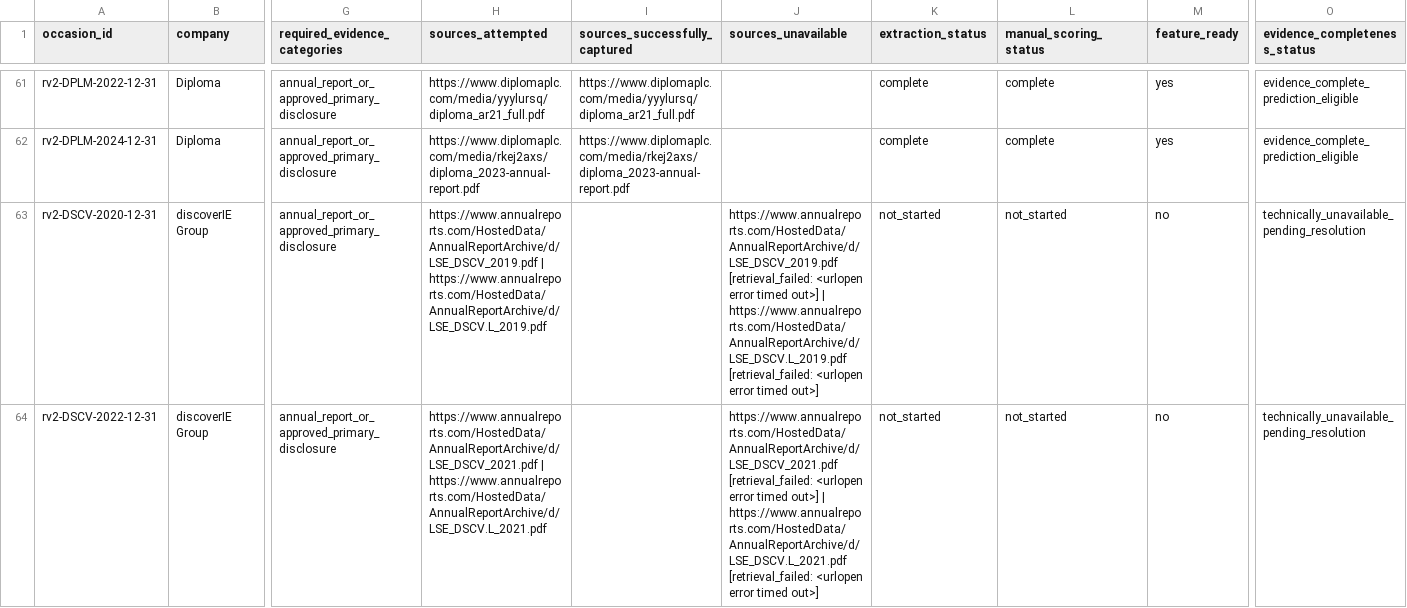
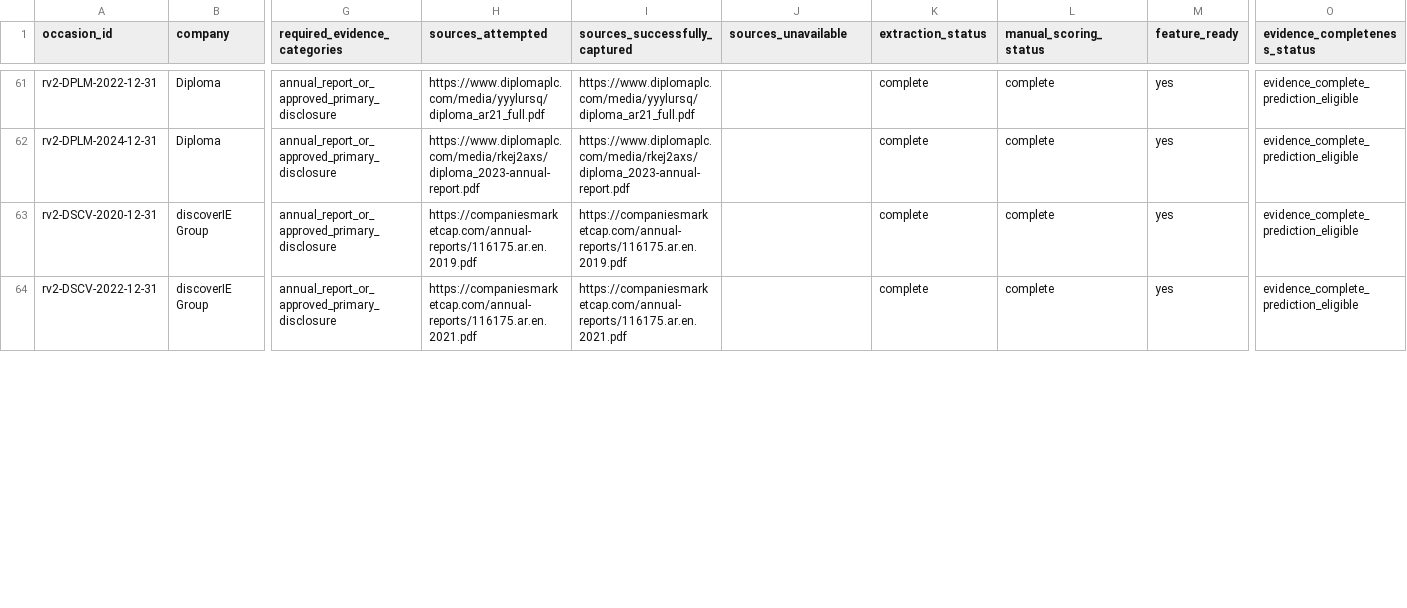
Before and after one commit to roseattridge-gif/piotw-intelligence, a CSV file: data/derived/restructuring_v2_coverage_queue.csv, drawn as a sheet; only a part is shown, gaps mark what is left out; the diff covers the shown part only; the diff names each change by its address in the sheet, - before the commit and + after, or states it on an @@ line.

```diff
--- a/data/derived/restructuring_v2_coverage_queue.csv
+++ b/data/derived/restructuring_v2_coverage_queue.csv
-H63 (sources_attempted): https://www.annualreports.com/HostedData/AnnualReportArchive/d/LSE_DSCV_2019.pdf | https://www.annualreports.com/HostedData/AnnualReportArchive/d/LSE_DSCV.L_2019.pdf
+H63 (sources_attempted): https://companiesmarketcap.com/annual-reports/116175.ar.en.2019.pdf
-I63 (sources_successfully_captured): (empty)
+I63 (sources_successfully_captured): https://companiesmarketcap.com/annual-reports/116175.ar.en.2019.pdf
-J63 (sources_unavailable): https://www.annualreports.com/HostedData/AnnualReportArchive/d/LSE_DSCV_2019.pdf [retrieval_failed: <urlopen error timed out>] | https://www.annualreports.com/HostedData/AnnualReportArchive/d/LSE_DSCV.L_2019.pdf [retrieval_failed: <urlopen error timed out>]
+J63 (sources_unavailable): (empty)
-K63:K64 (extraction_status): not_started
+K63:K64 (extraction_status): complete
-L63:L64 (manual_scoring_status): not_started
+L63:L64 (manual_scoring_status): complete
-M63:M64 (feature_ready): no
+M63:M64 (feature_ready): yes
-O63:O64 (evidence_completeness_status): technically_unavailable_pending_resolution
+O63:O64 (evidence_completeness_status): evidence_complete_prediction_eligible
-H64 (sources_attempted): https://www.annualreports.com/HostedData/AnnualReportArchive/d/LSE_DSCV_2021.pdf | https://www.annualreports.com/HostedData/AnnualReportArchive/d/LSE_DSCV.L_2021.pdf
+H64 (sources_attempted): https://companiesmarketcap.com/annual-reports/116175.ar.en.2021.pdf
-I64 (sources_successfully_captured): (empty)
+I64 (sources_successfully_captured): https://companiesmarketcap.com/annual-reports/116175.ar.en.2021.pdf
-J64 (sources_unavailable): https://www.annualreports.com/HostedData/AnnualReportArchive/d/LSE_DSCV_2021.pdf [retrieval_failed: <urlopen error timed out>] | https://www.annualreports.com/HostedData/AnnualReportArchive/d/LSE_DSCV.L_2021.pdf [retrieval_failed: <urlopen error timed out>]
+J64 (sources_unavailable): (empty)
```
Also changed, not shown: 25 edited cells elsewhere in this file, data/restructuring_v2/features.csv, data/restructuring_v2/official_source_registry.csv, 10 other files.
